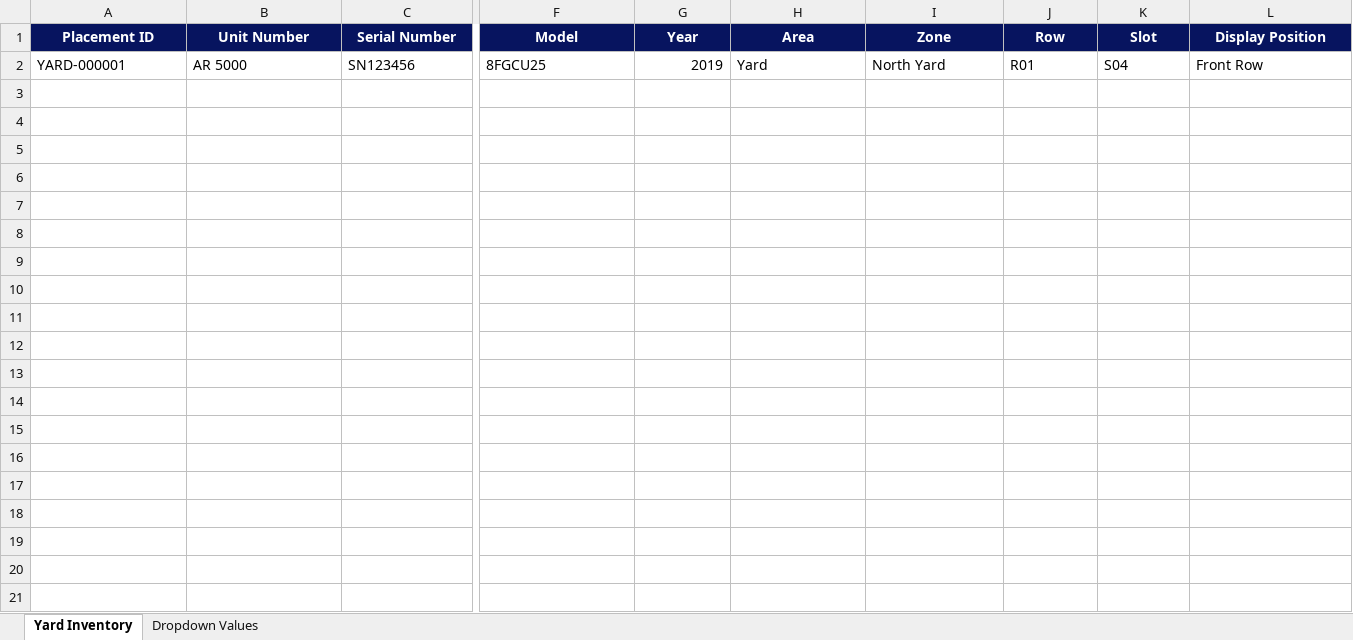
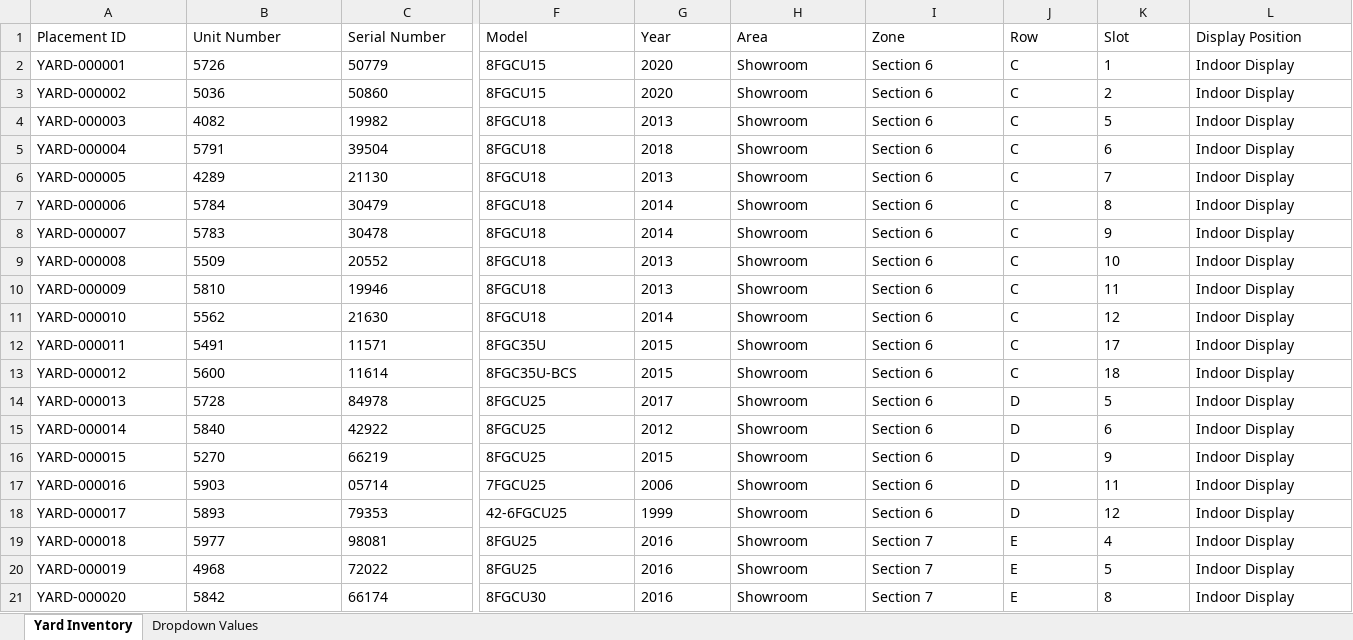
Before and after one commit to ethanmalmquist/Zebra_Barcoding_Function_Test, an Excel workbook: data/yard-inventory.xlsx, sheet Yard Inventory, drawn as a sheet; only a part is shown, gaps mark what is left out; values as stored, in another font and other column widths than the file's, no borders; table styles not drawn; rows hold the shown columns only; the diff covers the shown part only; the diff names each change by its address in the sheet, - before the commit and + after, or states it on an @@ line.

Commit message:
Yard Inventory update v2.0

```diff
--- a/data/yard-inventory.xlsx (sheet Yard Inventory)
+++ b/data/yard-inventory.xlsx (sheet Yard Inventory)
@@ A1:L1 fill: #07145F → none, bold: on → off, text colour: #FFFFFF → black, alignment: center → left @@
-B2 (Unit Number): AR 5000
+B2 (Unit Number): 5726
-C2 (Serial Number): SN123456
+C2 (Serial Number): 50779
-F2 (Model): 8FGCU25
+F2 (Model): 8FGCU15
-G2 (Year): 2019
+G2 (Year): 2020
-H2 (Area): Yard
+H2 (Area): Showroom
-I2 (Zone): North Yard
+I2 (Zone): Section 6
-J2 (Row): R01
+J2 (Row): C
-K2 (Slot): S04
+K2 (Slot): 1
-L2 (Display Position): Front Row
+L2 (Display Position): Indoor Display
+row 3: YARD-000002 | 5036 | 50860 | 8FGCU15 | 2020 | Showroom | Section 6 | C | 2 | Indoor Display
+row 4: YARD-000003 | 4082 | 19982 | 8FGCU18 | 2013 | Showroom | Section 6 | C | 5 | Indoor Display
+row 5: YARD-000004 | 5791 | 39504 | 8FGCU18 | 2018 | Showroom | Section 6 | C | 6 | Indoor Display
+row 6: YARD-000005 | 4289 | 21130 | 8FGCU18 | 2013 | Showroom | Section 6 | C | 7 | Indoor Display
+row 7: YARD-000006 | 5784 | 30479 | 8FGCU18 | 2014 | Showroom | Section 6 | C | 8 | Indoor Display
+row 8: YARD-000007 | 5783 | 30478 | 8FGCU18 | 2014 | Showroom | Section 6 | C | 9 | Indoor Display
+row 9: YARD-000008 | 5509 | 20552 | 8FGCU18 | 2013 | Showroom | Section 6 | C | 10 | Indoor Display
+row 10: YARD-000009 | 5810 | 19946 | 8FGCU18 | 2013 | Showroom | Section 6 | C | 11 | Indoor Display
+row 11: YARD-000010 | 5562 | 21630 | 8FGCU18 | 2014 | Showroom | Section 6 | C | 12 | Indoor Display
+row 12: YARD-000011 | 5491 | 11571 | 8FGC35U | 2015 | Showroom | Section 6 | C | 17 | Indoor Display
+row 13: YARD-000012 | 5600 | 11614 | 8FGC35U-BCS | 2015 | Showroom | Section 6 | C | 18 | Indoor Display
+row 14: YARD-000013 | 5728 | 84978 | 8FGCU25 | 2017 | Showroom | Section 6 | D | 5 | Indoor Display
+row 15: YARD-000014 | 5840 | 42922 | 8FGCU25 | 2012 | Showroom | Section 6 | D | 6 | Indoor Display
+row 16: YARD-000015 | 5270 | 66219 | 8FGCU25 | 2015 | Showroom | Section 6 | D | 9 | Indoor Display
+row 17: YARD-000016 | 5903 | 05714 | 7FGCU25 | 2006 | Showroom | Section 6 | D | 11 | Indoor Display
+row 18: YARD-000017 | 5893 | 79353 | 42-6FGCU25 | 1999 | Showroom | Section 6 | D | 12 | Indoor Display
+row 19: YARD-000018 | 5977 | 98081 | 8FGU25 | 2016 | Showroom | Section 7 | E | 4 | Indoor Display
+row 20: YARD-000019 | 4968 | 72022 | 8FGU25 | 2016 | Showroom | Section 7 | E | 5 | Indoor Display
+row 21: YARD-000020 | 5842 | 66174 | 8FGCU30 | 2016 | Showroom | Section 7 | E | 8 | Indoor Display
```
Also changed, not shown: 5 edited cells and cell formats elsewhere in this sheet, sheet Dropdown Values.
